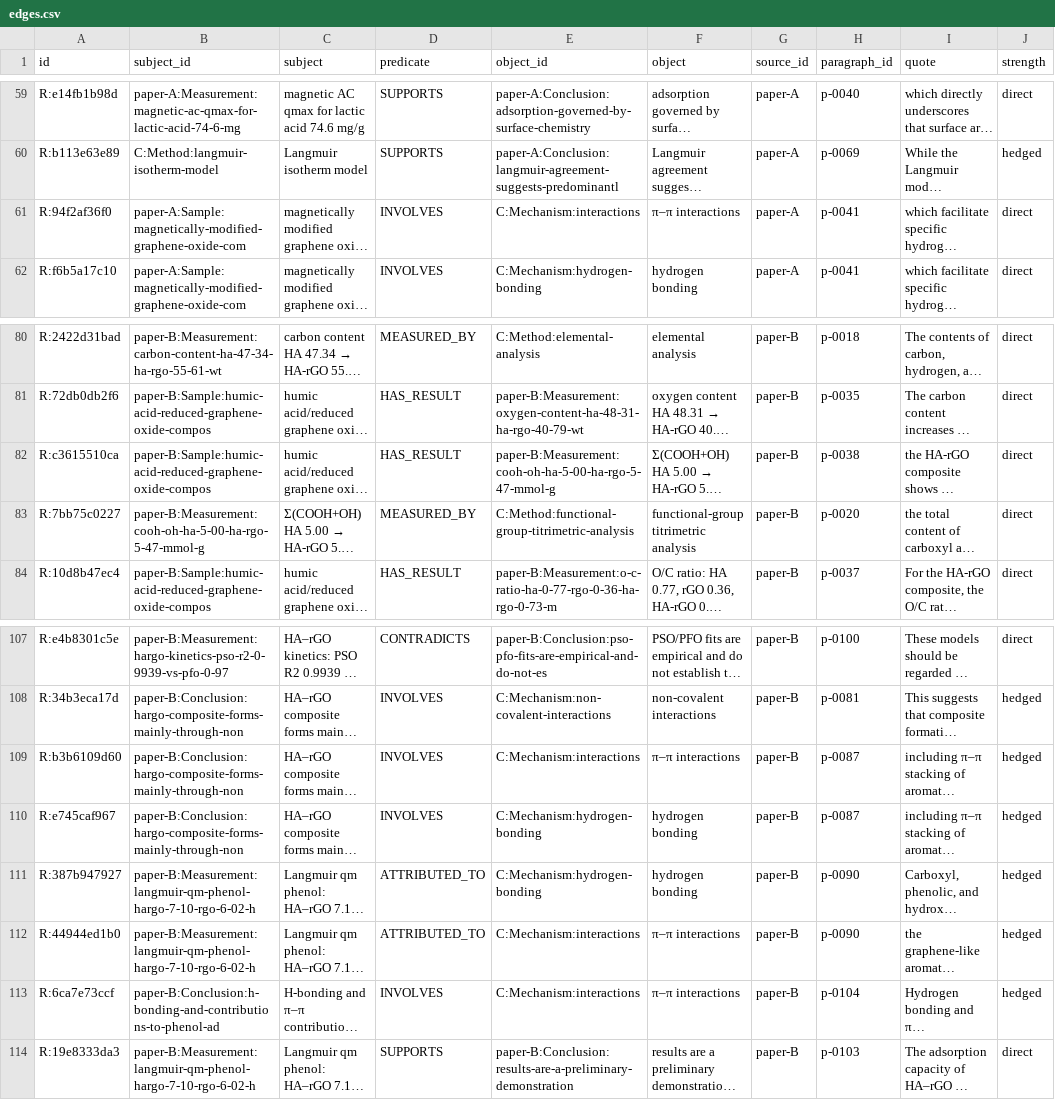
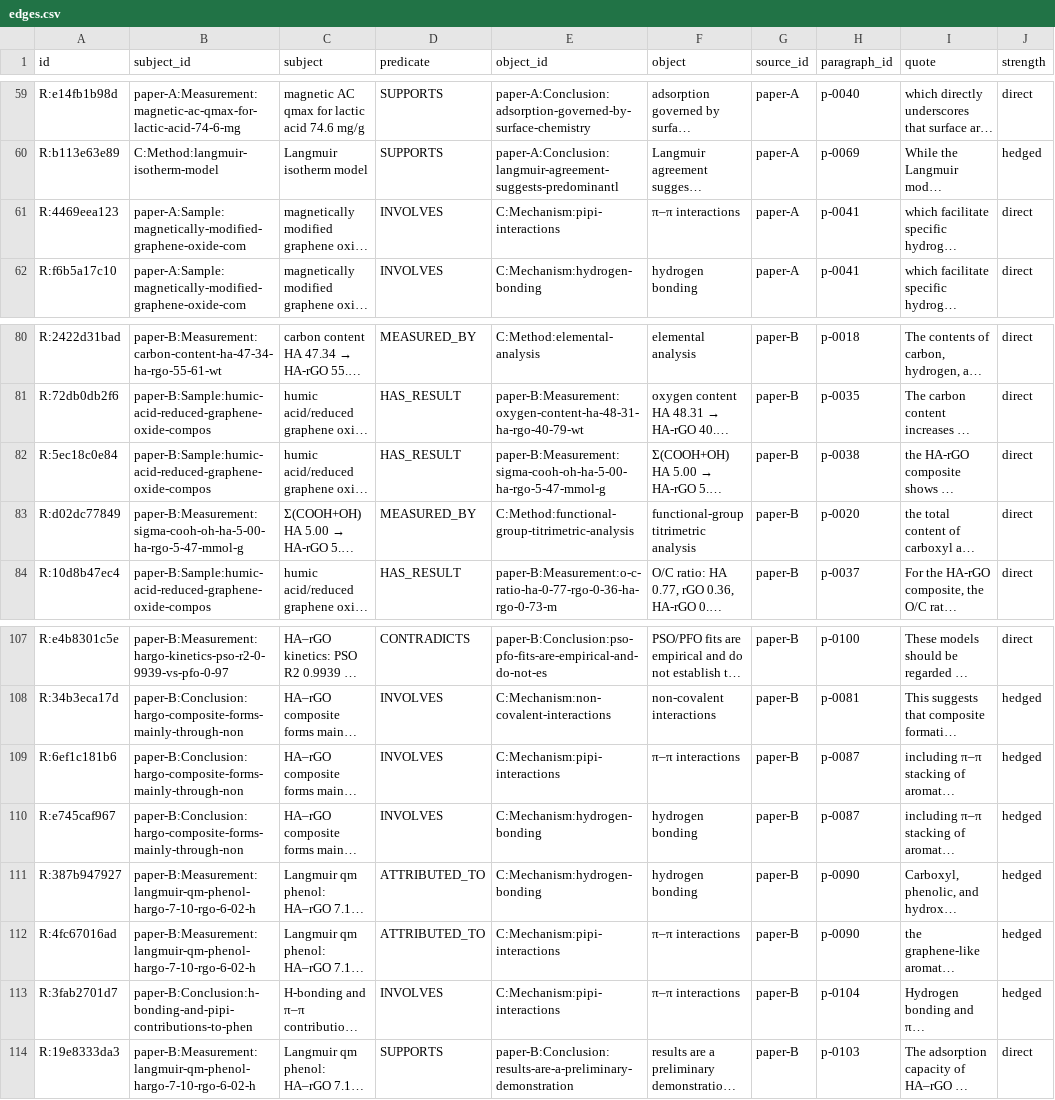
Before and after one commit to chensuyan407-prog/literature-kg, a CSV file: execution/results/case1/output/graph/edges.csv, drawn as a sheet; only a part is shown, gaps mark what is left out; long unchanged cells end in …; the diff names each change by its address in the sheet, - before the commit and + after, or states it on an @@ line.

```diff
--- a/execution/results/case1/output/graph/edges.csv
+++ b/execution/results/case1/output/graph/edges.csv
-A61 (id): R:94f2af36f0
+A61 (id): R:4469eea123
-E61 (object_id): C:Mechanism:interactions
+E61 (object_id): C:Mechanism:pipi-interactions
-A82 (id): R:c3615510ca
+A82 (id): R:5ec18c0e84
-E82 (object_id): paper-B:Measurement:cooh-oh-ha-5-00-ha-rgo-5-47-mmol-g
+E82 (object_id): paper-B:Measurement:sigma-cooh-oh-ha-5-00-ha-rgo-5-47-mmol-g
-A83 (id): R:7bb75c0227
+A83 (id): R:d02dc77849
-B83 (subject_id): paper-B:Measurement:cooh-oh-ha-5-00-ha-rgo-5-47-mmol-g
+B83 (subject_id): paper-B:Measurement:sigma-cooh-oh-ha-5-00-ha-rgo-5-47-mmol-g
-A109 (id): R:b3b6109d60
+A109 (id): R:6ef1c181b6
-E109 (object_id): C:Mechanism:interactions
+E109 (object_id): C:Mechanism:pipi-interactions
-A112 (id): R:44944ed1b0
+A112 (id): R:4fc67016ad
-E112:E113 (object_id): C:Mechanism:interactions
+E112:E113 (object_id): C:Mechanism:pipi-interactions
-A113 (id): R:6ca7e73ccf
+A113 (id): R:3fab2701d7
-B113 (subject_id): paper-B:Conclusion:h-bonding-and-contributions-to-phenol-ad
+B113 (subject_id): paper-B:Conclusion:h-bonding-and-pipi-contributions-to-phen
```
Also changed, not shown: execution/results/case1/output/graph/evidence.csv, execution/results/case1/output/graph/nodes.csv, 26 other files.
